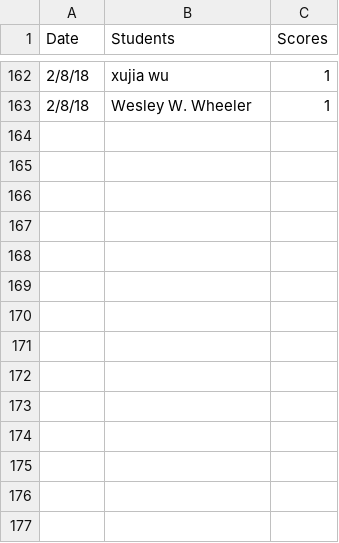
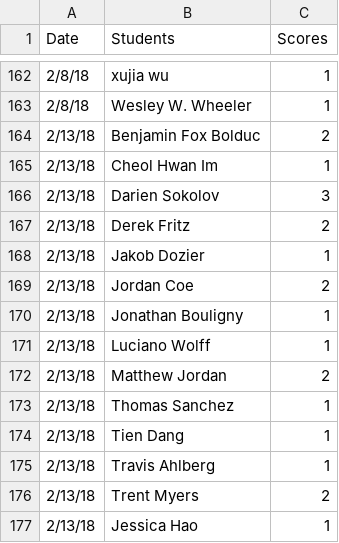
Before and after one commit to iDataVisualizationLab/5331Virtual-Reality, a CSV file: grade/data/participation.csv, drawn as a sheet; only a part is shown, gaps mark what is left out; the diff names each change by its address in the sheet, - before the commit and + after, or states it on an @@ line.

Commit message:
Update student choice and grades

```diff
--- a/grade/data/participation.csv
+++ b/grade/data/participation.csv
+row 164: 2/13/18 | Benjamin Fox Bolduc | 2
+row 165: 2/13/18 | Cheol Hwan Im | 1
+row 166: 2/13/18 | Darien Sokolov | 3
+row 167: 2/13/18 | Derek Fritz | 2
+row 168: 2/13/18 | Jakob Dozier | 1
+row 169: 2/13/18 | Jordan Coe | 2
+row 170: 2/13/18 | Jonathan Bouligny | 1
+row 171: 2/13/18 | Luciano Wolff | 1
+row 172: 2/13/18 | Matthew Jordan | 2
+row 173: 2/13/18 | Thomas Sanchez | 1
+row 174: 2/13/18 | Tien Dang | 1
+row 175: 2/13/18 | Travis Ahlberg | 1
+row 176: 2/13/18 | Trent Myers | 2
+row 177: 2/13/18 | Jessica Hao | 1
```
Also changed, not shown: grade/data/Students.csv, 1 other file.
